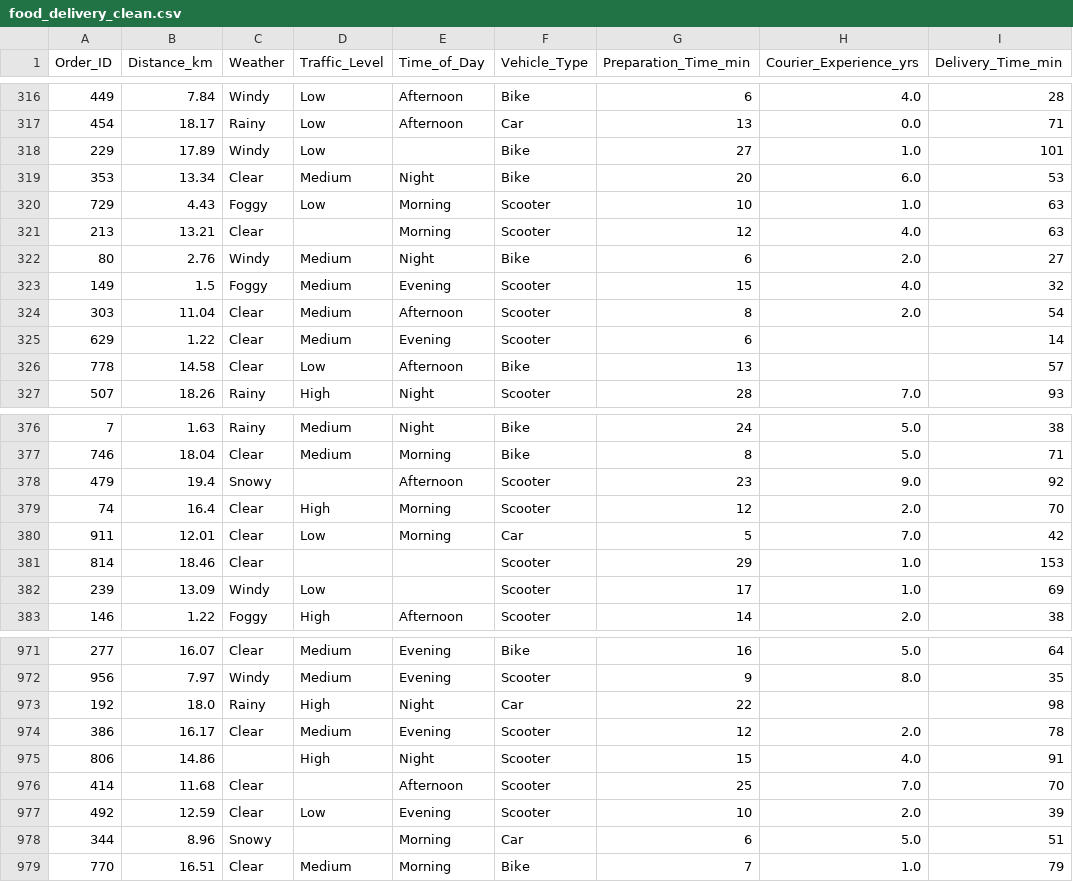
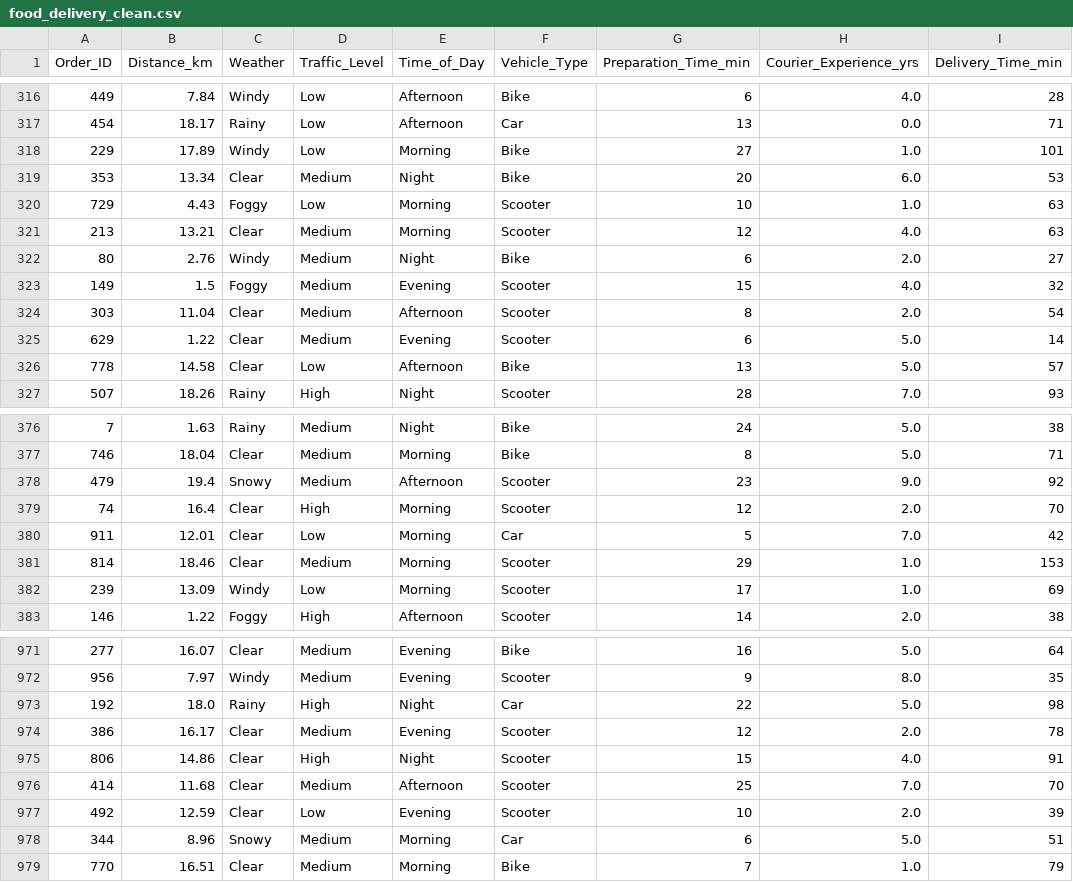
Before and after one commit to ankitaa19/Food_Delivery_Time, a CSV file: data/processed/food_delivery_clean.csv, drawn as a sheet; only a part is shown, gaps mark what is left out; the diff covers the shown part only.

```diff
--- a/data/processed/food_delivery_clean.csv
+++ b/data/processed/food_delivery_clean.csv
@@ -317,6 +317,6 @@ Order_ID,Distance_km,Weather,Traffic_Level,Time_of_Day,Vehicle_Type,Preparation_
 454,18.17,Rainy,Low,Afternoon,Car,13,0.0,71
-229,17.89,Windy,Low,,Bike,27,1.0,101
+229,17.89,Windy,Low,Morning,Bike,27,1.0,101
 353,13.34,Clear,Medium,Night,Bike,20,6.0,53
 729,4.43,Foggy,Low,Morning,Scooter,10,1.0,63
-213,13.21,Clear,,Morning,Scooter,12,4.0,63
+213,13.21,Clear,Medium,Morning,Scooter,12,4.0,63
 80,2.76,Windy,Medium,Night,Bike,6,2.0,27
@@ -324,4 +324,4 @@ Order_ID,Distance_km,Weather,Traffic_Level,Time_of_Day,Vehicle_Type,Preparation_
 303,11.04,Clear,Medium,Afternoon,Scooter,8,2.0,54
-629,1.22,Clear,Medium,Evening,Scooter,6,,14
-778,14.58,Clear,Low,Afternoon,Bike,13,,57
+629,1.22,Clear,Medium,Evening,Scooter,6,5.0,14
+778,14.58,Clear,Low,Afternoon,Bike,13,5.0,57
 507,18.26,Rainy,High,Night,Scooter,28,7.0,93
@@ -377,7 +377,7 @@ Order_ID,Distance_km,Weather,Traffic_Level,Time_of_Day,Vehicle_Type,Preparation_
 746,18.04,Clear,Medium,Morning,Bike,8,5.0,71
-479,19.4,Snowy,,Afternoon,Scooter,23,9.0,92
+479,19.4,Snowy,Medium,Afternoon,Scooter,23,9.0,92
 74,16.4,Clear,High,Morning,Scooter,12,2.0,70
 911,12.01,Clear,Low,Morning,Car,5,7.0,42
-814,18.46,Clear,,,Scooter,29,1.0,153
-239,13.09,Windy,Low,,Scooter,17,1.0,69
+814,18.46,Clear,Medium,Morning,Scooter,29,1.0,153
+239,13.09,Windy,Low,Morning,Scooter,17,1.0,69
 146,1.22,Foggy,High,Afternoon,Scooter,14,2.0,38
@@ -972,8 +972,8 @@ Order_ID,Distance_km,Weather,Traffic_Level,Time_of_Day,Vehicle_Type,Preparation_
 956,7.97,Windy,Medium,Evening,Scooter,9,8.0,35
-192,18.0,Rainy,High,Night,Car,22,,98
+192,18.0,Rainy,High,Night,Car,22,5.0,98
 386,16.17,Clear,Medium,Evening,Scooter,12,2.0,78
-806,14.86,,High,Night,Scooter,15,4.0,91
-414,11.68,Clear,,Afternoon,Scooter,25,7.0,70
+806,14.86,Clear,High,Night,Scooter,15,4.0,91
+414,11.68,Clear,Medium,Afternoon,Scooter,25,7.0,70
 492,12.59,Clear,Low,Evening,Scooter,10,2.0,39
-344,8.96,Snowy,,Morning,Car,6,5.0,51
+344,8.96,Snowy,Medium,Morning,Car,6,5.0,51
 770,16.51,Clear,Medium,Morning,Bike,7,1.0,79
```
Also changed, not shown: 108 edited cells elsewhere in this file, data/processed/food_delivery_features.csv, 18 other files.
